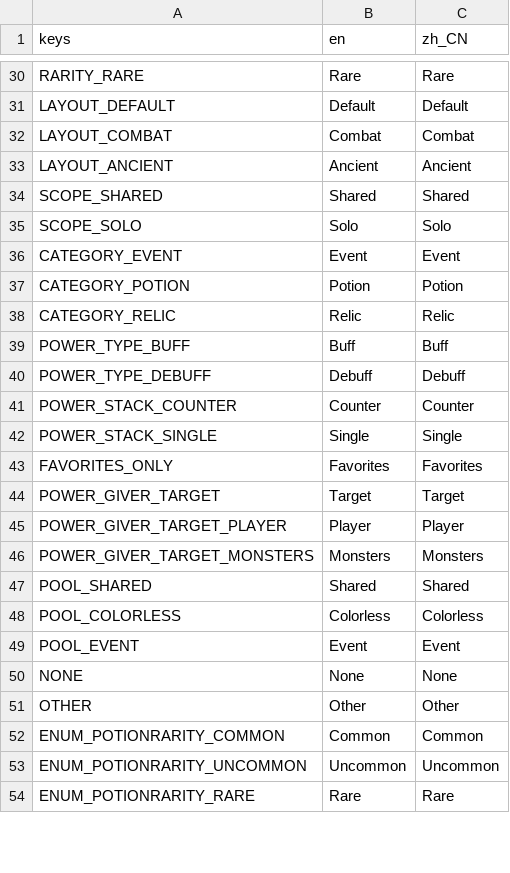
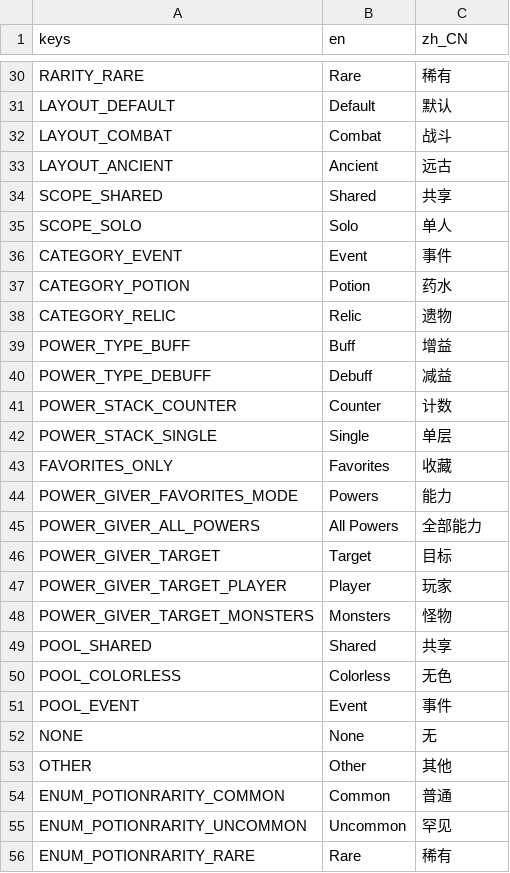
Before and after one commit to qw2341/Loadout-Mod-2, a CSV file: Loadout/localization/uitext.csv, drawn as a sheet; only a part is shown, gaps mark what is left out; addresses are those after the commit; the diff covers the shown part only; the diff names each change by its address in the sheet, - before the commit and + after, or states it on an @@ line.

Commit message:
Fixed favorites not working; Added more zhCN translations; enlarged event buttons; made it default to favorites view when opened if there are any favorites;

```diff
--- a/Loadout/localization/uitext.csv
+++ b/Loadout/localization/uitext.csv
-C30 (zh_CN): Rare
+C30 (zh_CN): 稀有
-C31 (zh_CN): Default
+C31 (zh_CN): 默认
-C32 (zh_CN): Combat
+C32 (zh_CN): 战斗
-C33 (zh_CN): Ancient
+C33 (zh_CN): 远古
-C34 (zh_CN): Shared
+C34 (zh_CN): 共享
-C35 (zh_CN): Solo
+C35 (zh_CN): 单人
-C36 (zh_CN): Event
+C36 (zh_CN): 事件
-C37 (zh_CN): Potion
+C37 (zh_CN): 药水
-C38 (zh_CN): Relic
+C38 (zh_CN): 遗物
-C39 (zh_CN): Buff
+C39 (zh_CN): 增益
-C40 (zh_CN): Debuff
+C40 (zh_CN): 减益
-C41 (zh_CN): Counter
+C41 (zh_CN): 计数
-C42 (zh_CN): Single
+C42 (zh_CN): 单层
-C43 (zh_CN): Favorites
+C43 (zh_CN): 收藏
+row 44: POWER_GIVER_FAVORITES_MODE | Powers | 能力
+row 45: POWER_GIVER_ALL_POWERS | All Powers | 全部能力
-C46 (zh_CN): Target
+C46 (zh_CN): 目标
-C47 (zh_CN): Player
+C47 (zh_CN): 玩家
-C48 (zh_CN): Monsters
+C48 (zh_CN): 怪物
-C49 (zh_CN): Shared
+C49 (zh_CN): 共享
-C50 (zh_CN): Colorless
+C50 (zh_CN): 无色
-C51 (zh_CN): Event
+C51 (zh_CN): 事件
-C52 (zh_CN): None
+C52 (zh_CN): 无
-C53 (zh_CN): Other
+C53 (zh_CN): 其他
-C54 (zh_CN): Common
+C54 (zh_CN): 普通
-C55 (zh_CN): Uncommon
+C55 (zh_CN): 罕见
-C56 (zh_CN): Rare
+C56 (zh_CN): 稀有
```
Also changed, not shown: 34 edited cells elsewhere in this file, 9 other files.
